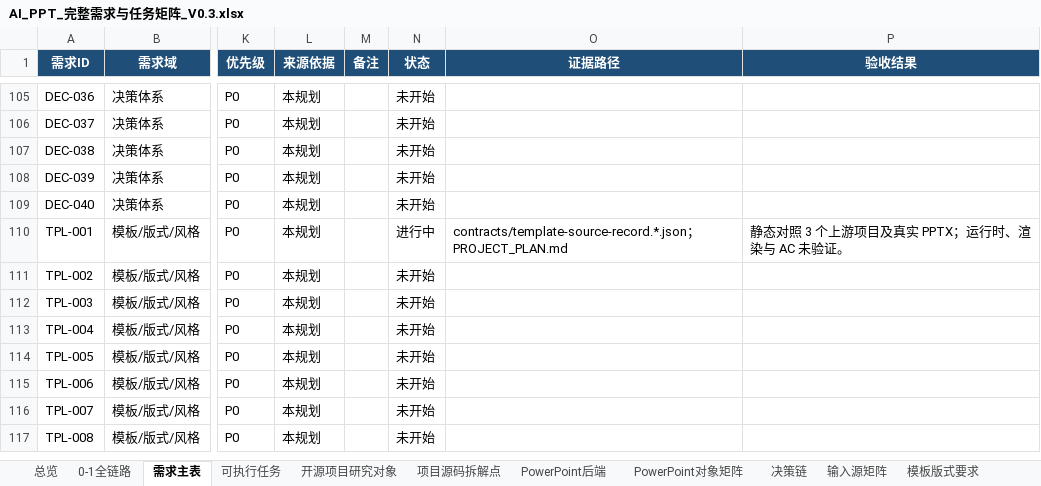
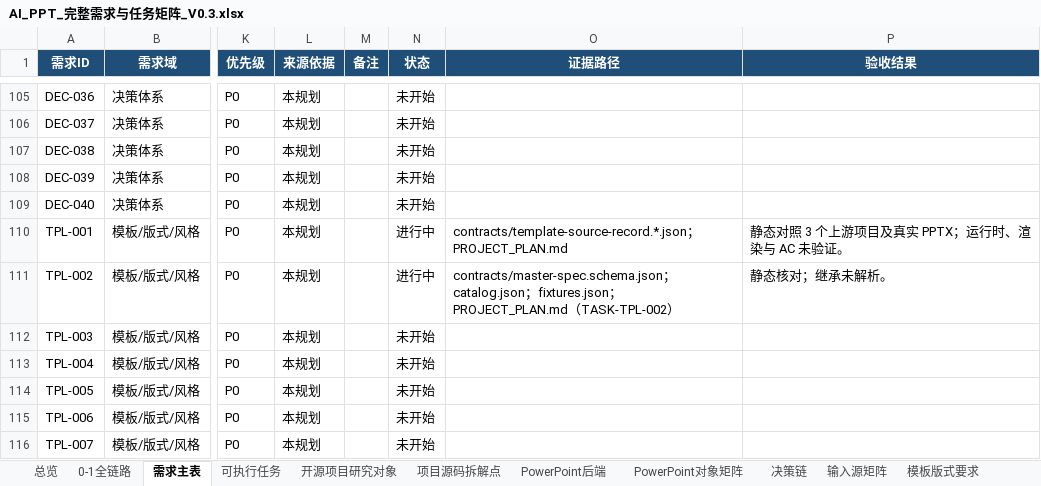
Before and after one commit to XXYoLoong/YoloongPPT, an Excel workbook: AI_PPT_完整需求与任务矩阵_V0.3.xlsx, sheet 需求主表, drawn as a sheet; only a part is shown, gaps mark what is left out; the shorter side is filled out with more unchanged rows; values as stored, in another font and other column widths than the file's, no borders; conditional formats and table styles not drawn; the diff names each change by its address in the sheet, - before the commit and + after, or states it on an @@ line.

```diff
--- a/AI_PPT_完整需求与任务矩阵_V0.3.xlsx (sheet 需求主表)
+++ b/AI_PPT_完整需求与任务矩阵_V0.3.xlsx (sheet 需求主表)
-N111 (状态): 未开始
+N111 (状态): 进行中
-O111 (证据路径): (empty)
+O111 (证据路径): contracts/master-spec.schema.json；catalog.json；fixtures.json；PROJECT_PLAN.md（TASK-TPL-002）
-P111 (验收结果): (empty)
+P111 (验收结果): 静态核对；继承未解析。
```
Also changed, not shown: sheet 可执行任务, charts or pictures, 6 other files.
